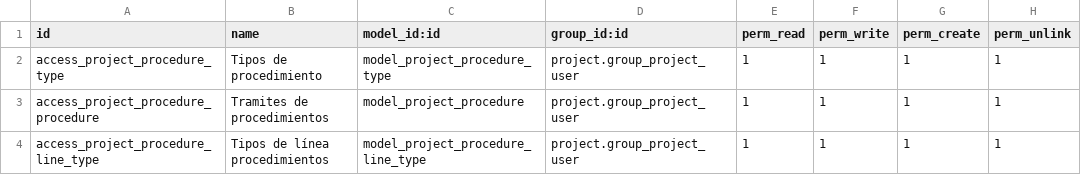
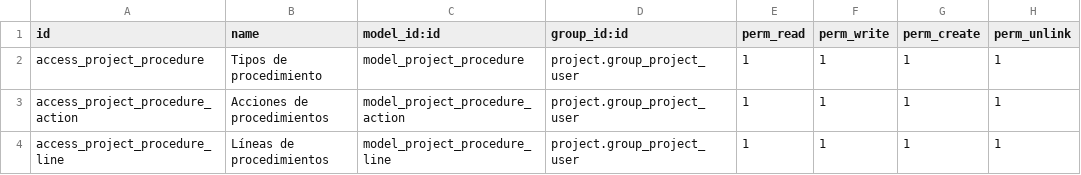
Before and after one commit to antoniocanovas/addons-ic, a CSV file: project_procedure/security/ir.model.access.csv, drawn as a sheet.

```diff
--- a/project_procedure/security/ir.model.access.csv
+++ b/project_procedure/security/ir.model.access.csv
@@ -1,4 +1,4 @@
 id,name,model_id:id,group_id:id,perm_read,perm_write,perm_create,perm_unlink
-access_project_procedure_type, Tipos de procedimiento,model_project_procedure_type,project.group_project_user,1,1,1,1
-access_project_procedure_procedure, Tramites de procedimientos,model_project_procedure,project.group_project_user,1,1,1,1
-access_project_procedure_line_type, Tipos de línea procedimientos,model_project_procedure_line_type,project.group_project_user,1,1,1,1
+access_project_procedure, Tipos de procedimiento,model_project_procedure,project.group_project_user,1,1,1,1
+access_project_procedure_action, Acciones de procedimientos,model_project_procedure_action,project.group_project_user,1,1,1,1
+access_project_procedure_line, Líneas de procedimientos,model_project_procedure_line,project.group_project_user,1,1,1,1
```
Also changed, not shown: 15 other files.
